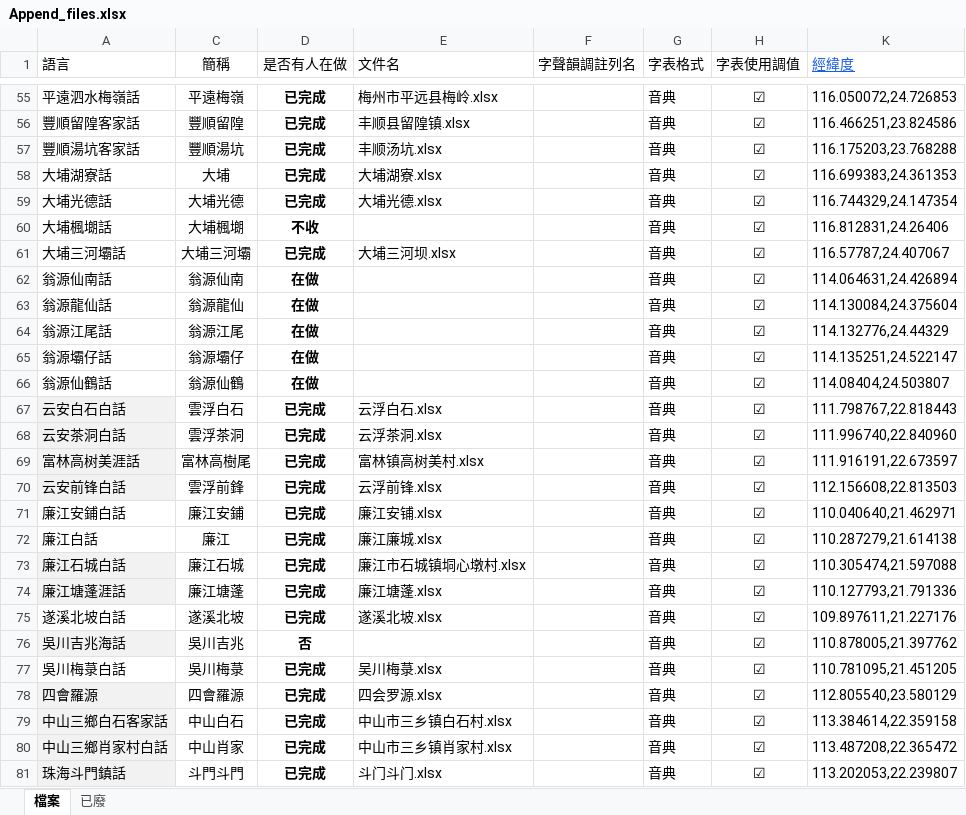
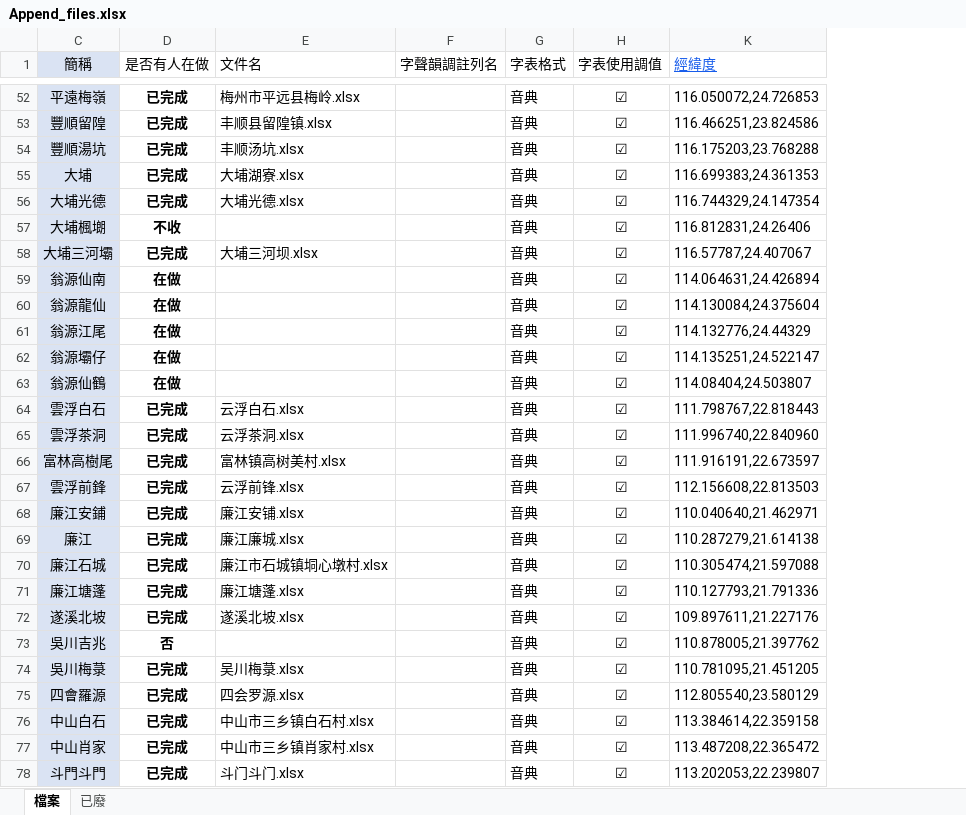
Before and after one commit to jengzang/process_phonology, an Excel workbook: data/dependency/Append_files.xlsx, sheet 檔案, drawn as a sheet; only a part is shown, gaps mark what is left out; values as stored, in another font and other column widths than the file's, no borders; removed rows and columns are numbered as before the commit, all else as after; the diff covers the shown part only; the diff names each change by its address in the sheet, - before the commit and + after, or states it on an @@ line.

```diff
--- a/data/dependency/Append_files.xlsx (sheet 檔案)
+++ b/data/dependency/Append_files.xlsx (sheet 檔案)
@@ column A (語言) hidden, rows 55-81: 平遠泗水梅嶺話 | 豐順留隍客家話 | 豐順湯坑客家話 | 大埔湖寮話 | 大埔光德話 | 大埔楓㙟話 | 大埔三河壩話 | 翁源仙南話 | 翁源龍仙話 | 翁源江尾話 | 翁源壩仔話 | 翁源仙鶴話 | 云安白石白話 | 云安茶洞白話 | 富林高树美涯話 | 云安前锋白話 | 廉江安鋪白話 | 廉江白話 | 廉江石城白話 | 廉江塘蓬涯話 | 遂溪北坡白話 | 吳川吉兆海話 | 吳川梅菉白話 | 四會羅源 | 中山三鄉白石客家話 | 中山三鄉肖家村白話 | 珠海斗門鎮話 @@
-C1 fill: none
+C1 fill: #DAE3F3
-C52:C78 fill: none
+C52:C78 fill: #DAE3F3
```
Also changed, not shown: 18 added rows, 9 removed rows, 3 moved rows, 47 edited cells and cell formats elsewhere in this sheet, sheet 已廢, hidden cells, 21 other files.
